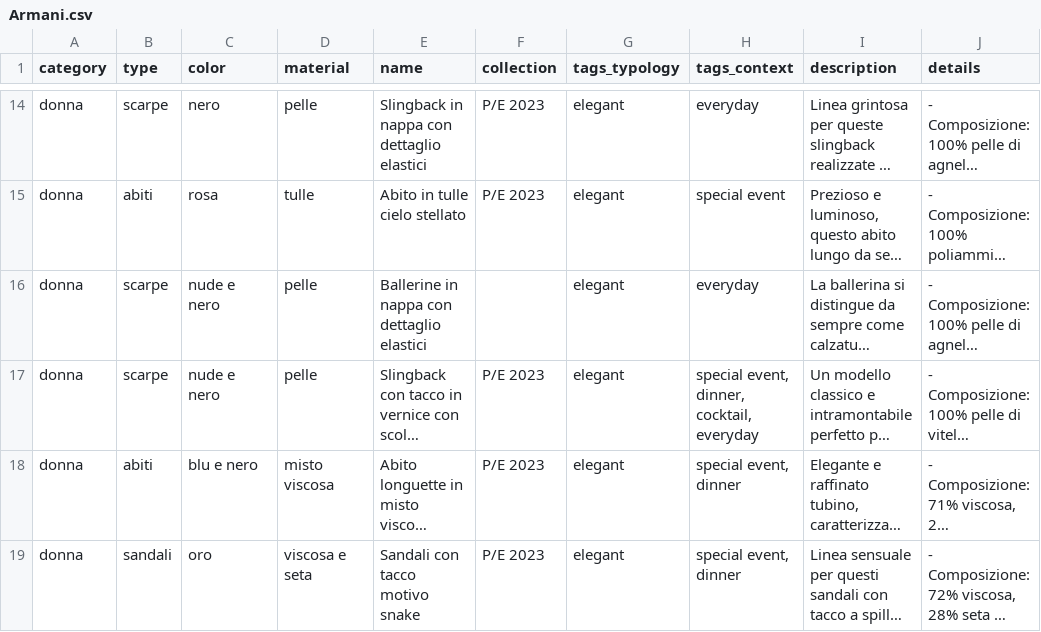
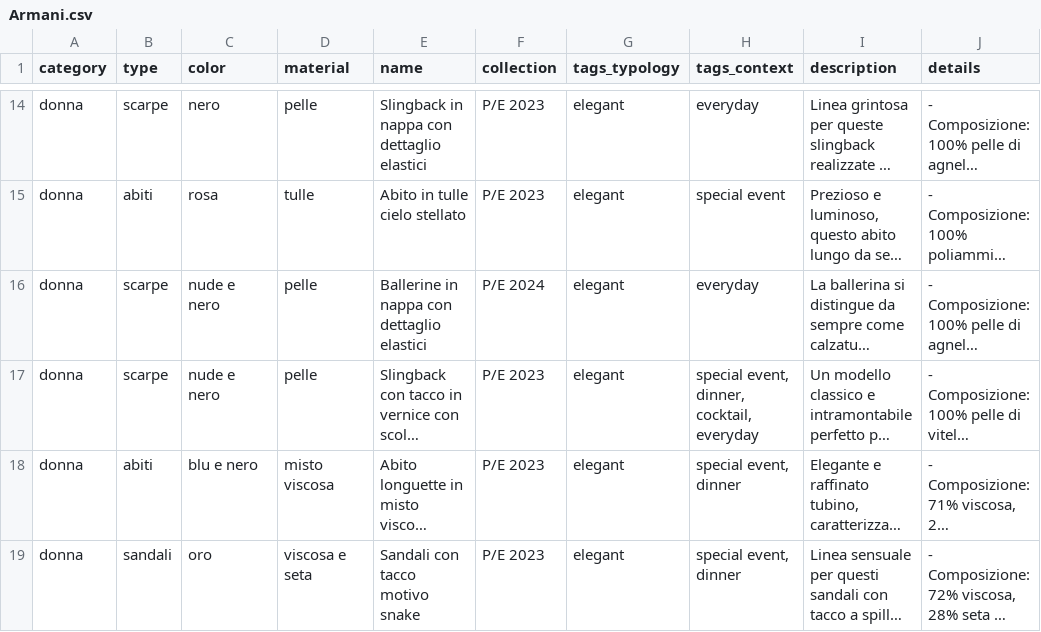
Before and after one commit to Leonardo-Michelazzo/LLama-AI, a CSV file: categorizzatore/Armani.csv, drawn as a sheet; only a part is shown, gaps mark what is left out; long unchanged cells end in …; the diff names each change by its address in the sheet, - before the commit and + after, or states it on an @@ line.

Commit message:
Update Armani.csv

```diff
--- a/categorizzatore/Armani.csv
+++ b/categorizzatore/Armani.csv
-F16 (collection): (empty)
+F16 (collection): P/E 2024
```
